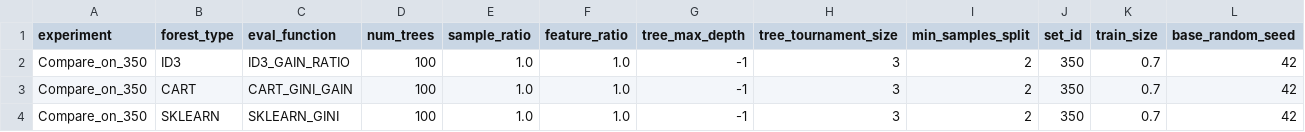
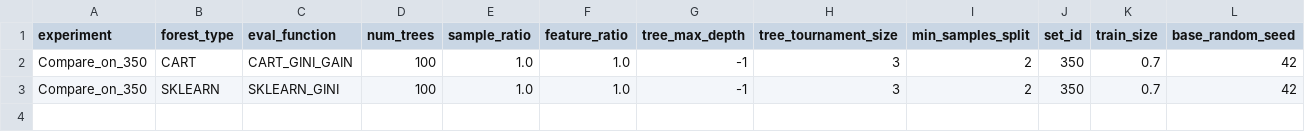
Before and after one commit to KamilMarszalek/uma, a CSV file: experiment_input/compare_on_350.csv, drawn as a sheet; only a part is shown; rows hold the shown columns only; the diff names each change by its address in the sheet, - before the commit and + after, or states it on an @@ line.

```diff
--- a/experiment_input/compare_on_350.csv
+++ b/experiment_input/compare_on_350.csv
-row 2: Compare_on_350 | ID3 | ID3_GAIN_RATIO | 100 | 1.0 | 1.0 | -1 | 3 | 2 | 350 | 0.7 | 42
```
Also changed, not shown: experiment_input/compare_on_222.csv, experiment_output/Compare_on_222.csv, 1 other file.
